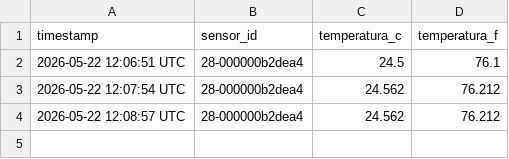
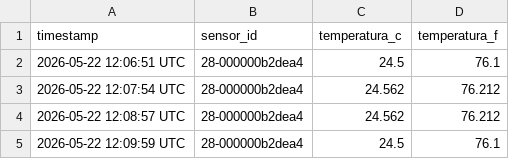
Before and after one commit to PaudelCastillo/PaudelCastillo.github.io, a CSV file: data/temperatures.csv, drawn as a sheet.

Commit message:
sensor: 2026-05-22 12:10 UTC → 24.5°C

```diff
--- a/data/temperatures.csv
+++ b/data/temperatures.csv
@@ -4 +4,2 @@ timestamp,sensor_id,temperatura_c,temperatura_f
 2026-05-22 12:08:57 UTC,28-000000b2dea4,24.562,76.212
+2026-05-22 12:09:59 UTC,28-000000b2dea4,24.5,76.1
```
